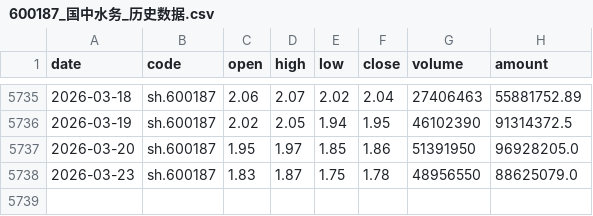
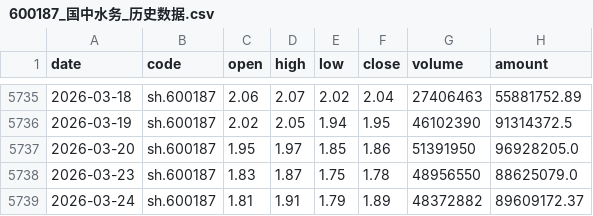
Before and after one commit to zhouyu168/deepseek_gupiao, a CSV file: gpData/600187_国中水务_历史数据.csv, drawn as a sheet; only a part is shown, gaps mark what is left out; the diff names each change by its address in the sheet, - before the commit and + after, or states it on an @@ line.

```diff
--- a/gpData/600187_国中水务_历史数据.csv
+++ b/gpData/600187_国中水务_历史数据.csv
+row 5739: 2026-03-24 | sh.600187 | 1.81 | 1.91 | 1.79 | 1.89 | 48372882 | 89609172.37
```
Also changed, not shown: 4 other files.
